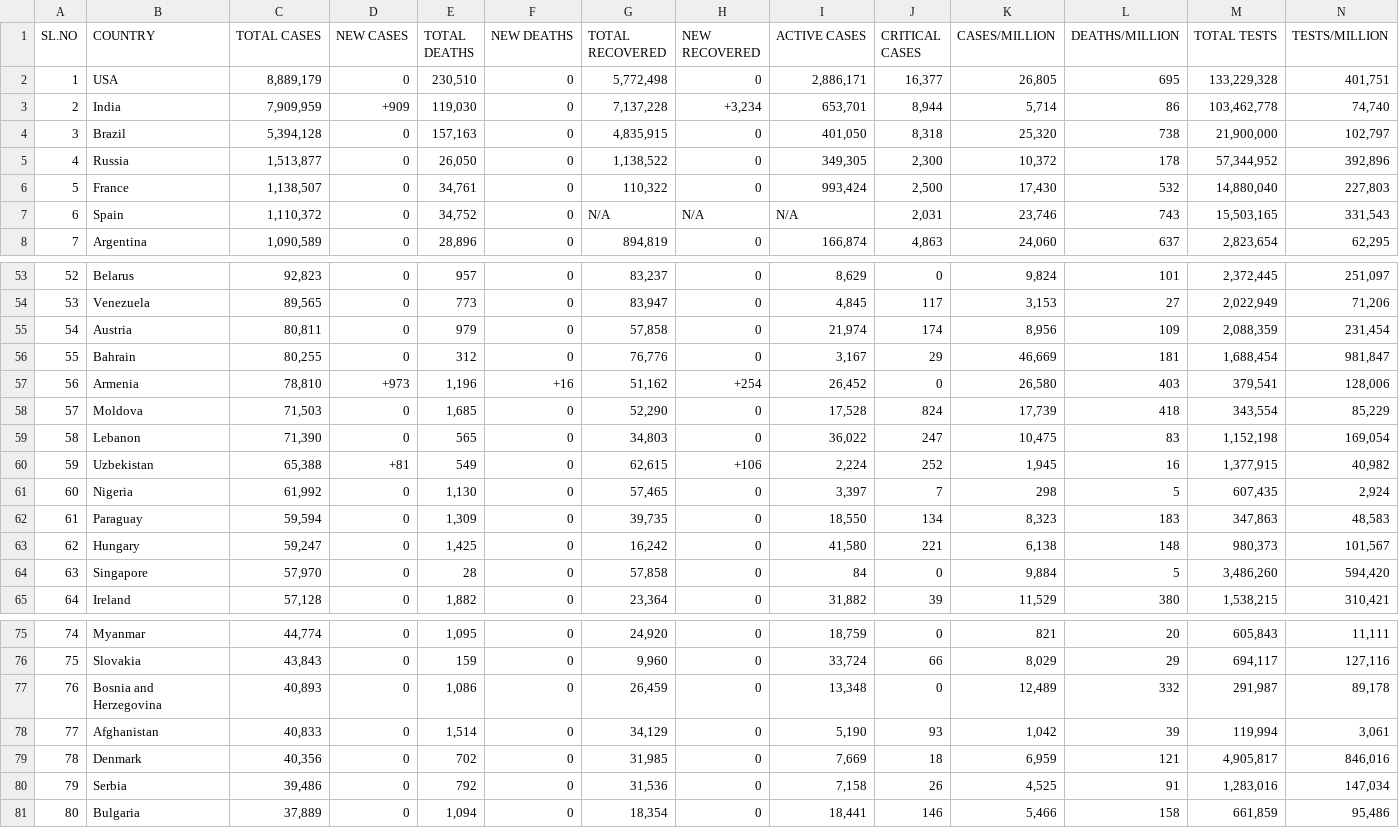
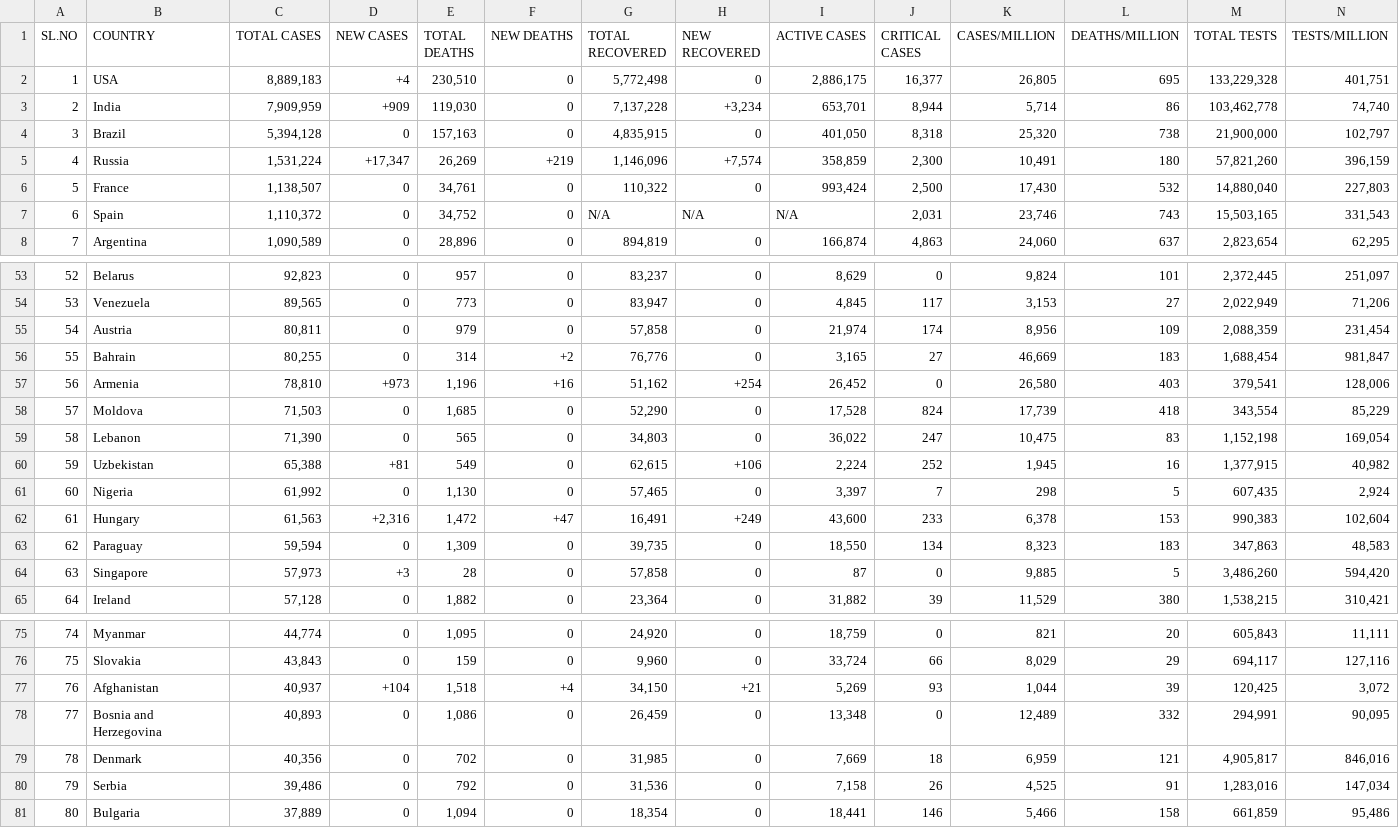
Before and after one commit to deb12378/CV-19, a CSV file: data.csv, drawn as a sheet; only a part is shown, gaps mark what is left out; removed rows and columns are numbered as before the commit, all else as after; rows hold the shown columns only; the diff names each change by its address in the sheet, - before the commit and + after, or states it on an @@ line.

Commit message:
Updated data

```diff
--- a/data.csv
+++ b/data.csv
-C2 (TOTAL CASES): 8,889,179
+C2 (TOTAL CASES): 8,889,183
-D2 (NEW CASES): 0
+D2 (NEW CASES): +4
-I2 (ACTIVE CASES): 2,886,171
+I2 (ACTIVE CASES): 2,886,175
-C5 (TOTAL CASES): 1,513,877
+C5 (TOTAL CASES): 1,531,224
-D5 (NEW CASES): 0
+D5 (NEW CASES): +17,347
-E5 (TOTAL DEATHS): 26,050
+E5 (TOTAL DEATHS): 26,269
-F5 (NEW DEATHS): 0
+F5 (NEW DEATHS): +219
-G5 (TOTAL RECOVERED): 1,138,522
+G5 (TOTAL RECOVERED): 1,146,096
-H5 (NEW RECOVERED): 0
+H5 (NEW RECOVERED): +7,574
-I5 (ACTIVE CASES): 349,305
+I5 (ACTIVE CASES): 358,859
-K5 (CASES/MILLION): 10,372
+K5 (CASES/MILLION): 10,491
-L5 (DEATHS/MILLION): 178
+L5 (DEATHS/MILLION): 180
-M5 (TOTAL TESTS): 57,344,952
+M5 (TOTAL TESTS): 57,821,260
-N5 (TESTS/MILLION): 392,896
+N5 (TESTS/MILLION): 396,159
-E56 (TOTAL DEATHS): 312
+E56 (TOTAL DEATHS): 314
-F56 (NEW DEATHS): 0
+F56 (NEW DEATHS): +2
-I56 (ACTIVE CASES): 3,167
+I56 (ACTIVE CASES): 3,165
-J56 (CRITICAL CASES): 29
+J56 (CRITICAL CASES): 27
-L56 (DEATHS/MILLION): 181
+L56 (DEATHS/MILLION): 183
+row 62: 61 | Hungary | 61,563 | +2,316 | 1,472 | +47 | 16,491 | +249 | 43,600 | 233 | 6,378 | 153 | 990,383 | 102,604
-A63 (SL.NO): 61
+A63 (SL.NO): 62
-row 63: 62 | Hungary | 59,247 | 0 | 1,425 | 0 | 16,242 | 0 | 41,580 | 221 | 6,138 | 148 | 980,373 | 101,567
-C64 (TOTAL CASES): 57,970
+C64 (TOTAL CASES): 57,973
-D64 (NEW CASES): 0
+D64 (NEW CASES): +3
-I64 (ACTIVE CASES): 84
+I64 (ACTIVE CASES): 87
-K64 (CASES/MILLION): 9,884
+K64 (CASES/MILLION): 9,885
+row 77: 76 | Afghanistan | 40,937 | +104 | 1,518 | +4 | 34,150 | +21 | 5,269 | 93 | 1,044 | 39 | 120,425 | 3,072
-A78 (SL.NO): 76
+A78 (SL.NO): 77
-M78 (TOTAL TESTS): 291,987
+M78 (TOTAL TESTS): 294,991
-N78 (TESTS/MILLION): 89,178
+N78 (TESTS/MILLION): 90,095
-row 78: 77 | Afghanistan | 40,833 | 0 | 1,514 | 0 | 34,129 | 0 | 5,190 | 93 | 1,042 | 39 | 119,994 | 3,061
```
